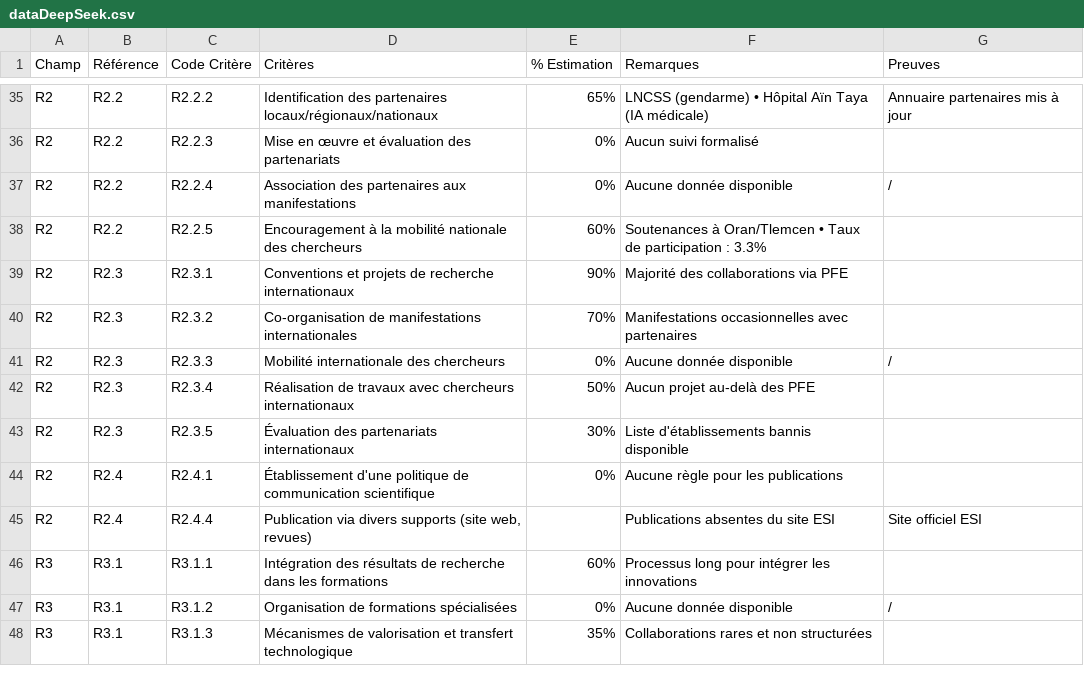
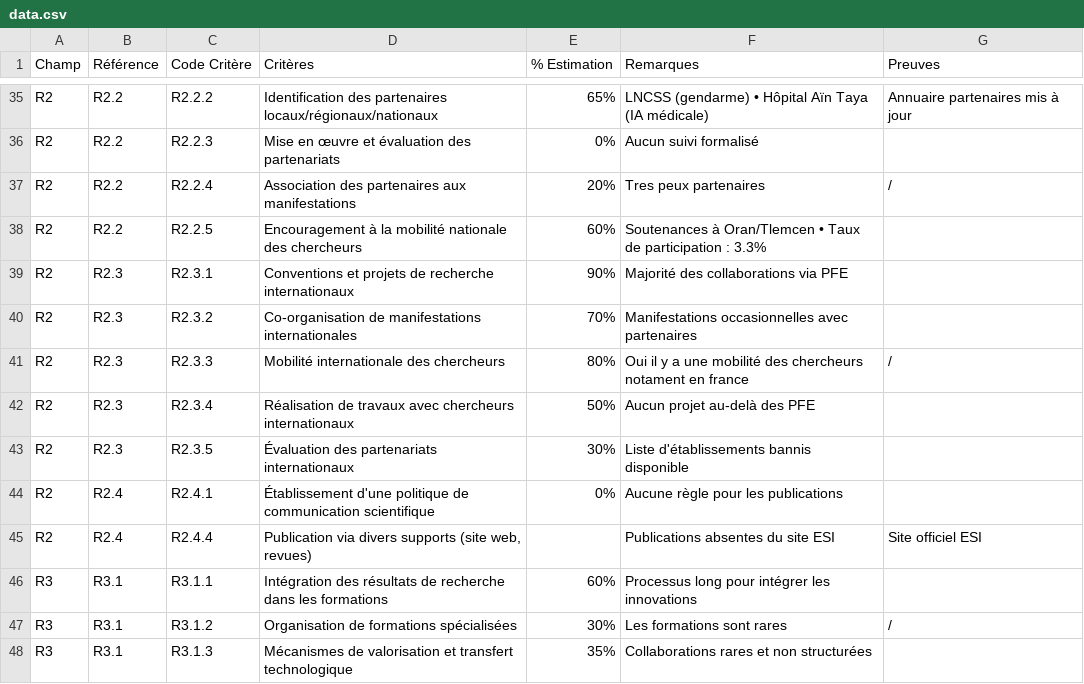
Before and after one commit to aachraf94/ESI-Research-Quality-Analysis, a CSV file: data.csv (was dataDeepSeek.csv), drawn as a sheet; only a part is shown, gaps mark what is left out.

Commit message:
Replace dataV2.csv with data.csv containing updated research criteria and descriptions

```diff
--- a/dataDeepSeek.csv
+++ b/data.csv
@@ -36,3 +36,3 @@ R2,R2.2,R2.2.2,"Identification des partenaires locaux/régionaux/nationaux",65%,
 R2,R2.2,R2.2.3,"Mise en œuvre et évaluation des partenariats",0%,"Aucun suivi formalisé",
-R2,R2.2,R2.2.4,"Association des partenaires aux manifestations",0%,"Aucune donnée disponible",/
+R2,R2.2,R2.2.4,"Association des partenaires aux manifestations",20%,"Tres peux partenaires",/
 R2,R2.2,R2.2.5,"Encouragement à la mobilité nationale des chercheurs",60%,"Soutenances à Oran/Tlemcen • Taux de participation : 3.3%",
@@ -40,3 +40,3 @@ R2,R2.3,R2.3.1,"Conventions et projets de recherche internationaux",90%,"Majorit
 R2,R2.3,R2.3.2,"Co-organisation de manifestations internationales",70%,"Manifestations occasionnelles avec partenaires",
-R2,R2.3,R2.3.3,"Mobilité internationale des chercheurs",0%,"Aucune donnée disponible",/
+R2,R2.3,R2.3.3,"Mobilité internationale des chercheurs",80%,"Oui il y a une mobilité des chercheurs notament en france",/
 R2,R2.3,R2.3.4,"Réalisation de travaux avec chercheurs internationaux",50%,"Aucun projet au-delà des PFE",
@@ -46,3 +46,3 @@ R2,R2.4,R2.4.4,"Publication via divers supports (site web, revues)",,"Publicatio
 R3,R3.1,R3.1.1,"Intégration des résultats de recherche dans les formations",60%,"Processus long pour intégrer les innovations",
-R3,R3.1,R3.1.2,"Organisation de formations spécialisées",0%,"Aucune donnée disponible",/
+R3,R3.1,R3.1.2,"Organisation de formations spécialisées",30%,"Les formations sont rares",/
 R3,R3.1,R3.1.3,"Mécanismes de valorisation et transfert technologique",35%,"Collaborations rares et non structurées",
```
Also changed, not shown: 2 other files.
